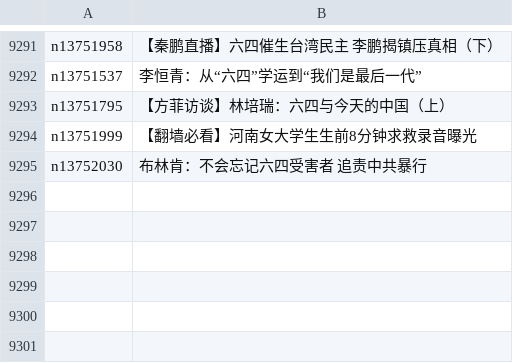
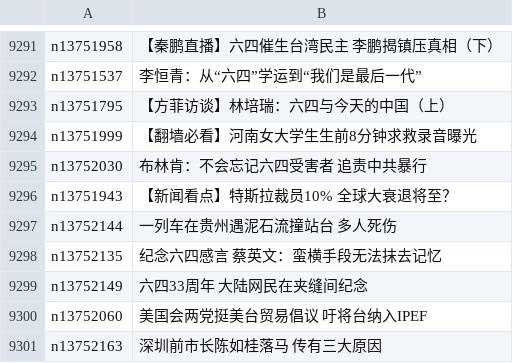
Before and after one commit to easy2view/epoch-news, a CSV file: indexes/ncid277.csv, drawn as a sheet; only a part is shown, gaps mark what is left out; the diff names each change by its address in the sheet, - before the commit and + after, or states it on an @@ line.

```diff
--- a/indexes/ncid277.csv
+++ b/indexes/ncid277.csv
+row 9296: n13751943 | 【新闻看点】特斯拉裁员10% 全球大衰退将至？
+row 9297: n13752144 | 一列车在贵州遇泥石流撞站台 多人死伤
+row 9298: n13752135 | 纪念六四感言 蔡英文：蛮横手段无法抹去记忆
+row 9299: n13752149 | 六四33周年 大陆网民在夹缝间纪念
+row 9300: n13752060 | 美国会两党挺美台贸易倡议 吁将台纳入IPEF
+row 9301: n13752163 | 深圳前市长陈如桂落马 传有三大原因
```
Also changed, not shown: indexes/ncid1078159.csv, indexes/ncid1349361.csv, 44 other files.
